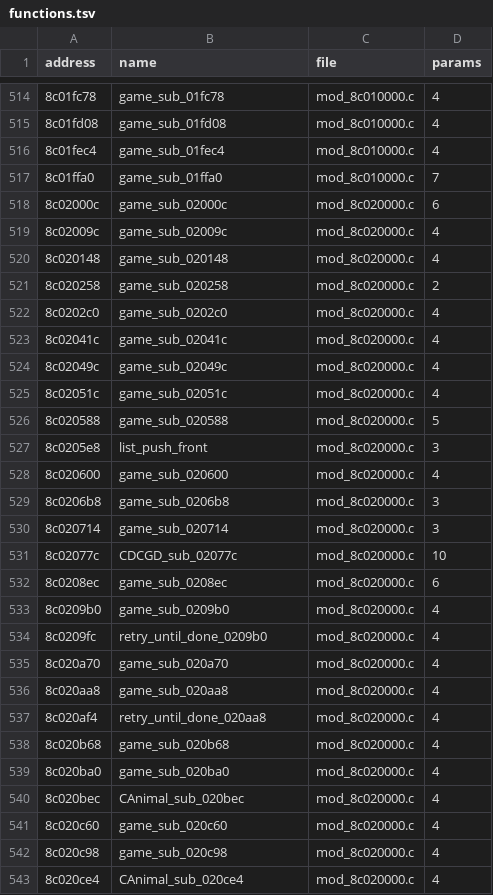
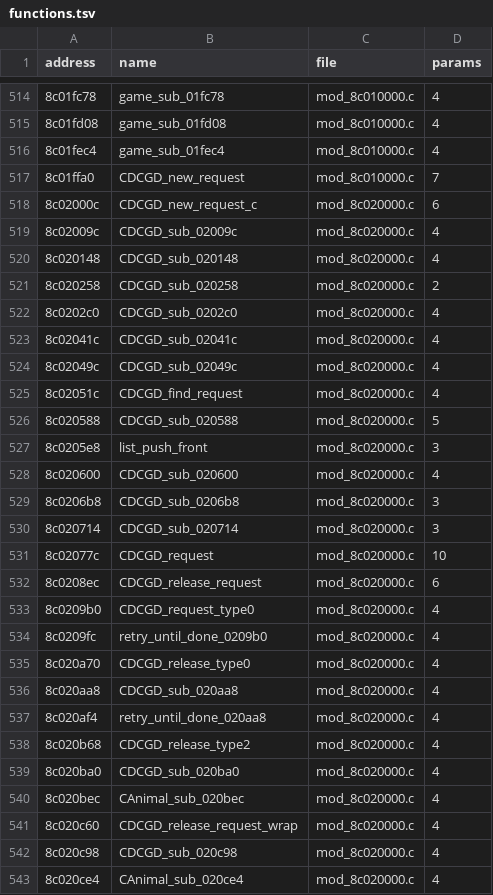
Before and after one commit to quatric/seaman-decomp, a TSV file: decomp/functions.tsv, drawn as a sheet; only a part is shown, gaps mark what is left out; the diff covers the shown part only.

Commit message:
Name the CDCGD disc-request functions and more game helpers

```diff
--- a/decomp/functions.tsv
+++ b/decomp/functions.tsv
@@ -516,28 +516,28 @@ address	name	file	params
 8c01fec4	game_sub_01fec4	mod_8c010000.c	4
-8c01ffa0	game_sub_01ffa0	mod_8c010000.c	7
-8c02000c	game_sub_02000c	mod_8c020000.c	6
-8c02009c	game_sub_02009c	mod_8c020000.c	4
-8c020148	game_sub_020148	mod_8c020000.c	4
-8c020258	game_sub_020258	mod_8c020000.c	2
-8c0202c0	game_sub_0202c0	mod_8c020000.c	4
-8c02041c	game_sub_02041c	mod_8c020000.c	4
-8c02049c	game_sub_02049c	mod_8c020000.c	4
-8c02051c	game_sub_02051c	mod_8c020000.c	4
-8c020588	game_sub_020588	mod_8c020000.c	5
+8c01ffa0	CDCGD_new_request	mod_8c010000.c	7
+8c02000c	CDCGD_new_request_c	mod_8c020000.c	6
+8c02009c	CDCGD_sub_02009c	mod_8c020000.c	4
+8c020148	CDCGD_sub_020148	mod_8c020000.c	4
+8c020258	CDCGD_sub_020258	mod_8c020000.c	2
+8c0202c0	CDCGD_sub_0202c0	mod_8c020000.c	4
+8c02041c	CDCGD_sub_02041c	mod_8c020000.c	4
+8c02049c	CDCGD_sub_02049c	mod_8c020000.c	4
+8c02051c	CDCGD_find_request	mod_8c020000.c	4
+8c020588	CDCGD_sub_020588	mod_8c020000.c	5
 8c0205e8	list_push_front	mod_8c020000.c	3
-8c020600	game_sub_020600	mod_8c020000.c	4
-8c0206b8	game_sub_0206b8	mod_8c020000.c	3
-8c020714	game_sub_020714	mod_8c020000.c	3
-8c02077c	CDCGD_sub_02077c	mod_8c020000.c	10
-8c0208ec	game_sub_0208ec	mod_8c020000.c	6
-8c0209b0	game_sub_0209b0	mod_8c020000.c	4
+8c020600	CDCGD_sub_020600	mod_8c020000.c	4
+8c0206b8	CDCGD_sub_0206b8	mod_8c020000.c	3
+8c020714	CDCGD_sub_020714	mod_8c020000.c	3
+8c02077c	CDCGD_request	mod_8c020000.c	10
+8c0208ec	CDCGD_release_request	mod_8c020000.c	6
+8c0209b0	CDCGD_request_type0	mod_8c020000.c	4
 8c0209fc	retry_until_done_0209b0	mod_8c020000.c	4
-8c020a70	game_sub_020a70	mod_8c020000.c	4
-8c020aa8	game_sub_020aa8	mod_8c020000.c	4
+8c020a70	CDCGD_release_type0	mod_8c020000.c	4
+8c020aa8	CDCGD_sub_020aa8	mod_8c020000.c	4
 8c020af4	retry_until_done_020aa8	mod_8c020000.c	4
-8c020b68	game_sub_020b68	mod_8c020000.c	4
-8c020ba0	game_sub_020ba0	mod_8c020000.c	4
+8c020b68	CDCGD_release_type2	mod_8c020000.c	4
+8c020ba0	CDCGD_sub_020ba0	mod_8c020000.c	4
 8c020bec	CAnimal_sub_020bec	mod_8c020000.c	4
-8c020c60	game_sub_020c60	mod_8c020000.c	4
-8c020c98	game_sub_020c98	mod_8c020000.c	4
+8c020c60	CDCGD_release_request_wrap	mod_8c020000.c	4
+8c020c98	CDCGD_sub_020c98	mod_8c020000.c	4
 8c020ce4	CAnimal_sub_020ce4	mod_8c020000.c	4
```
Also changed, not shown: 39 edited cells elsewhere in this file, tools/readable_names.tsv, 18 other files.
